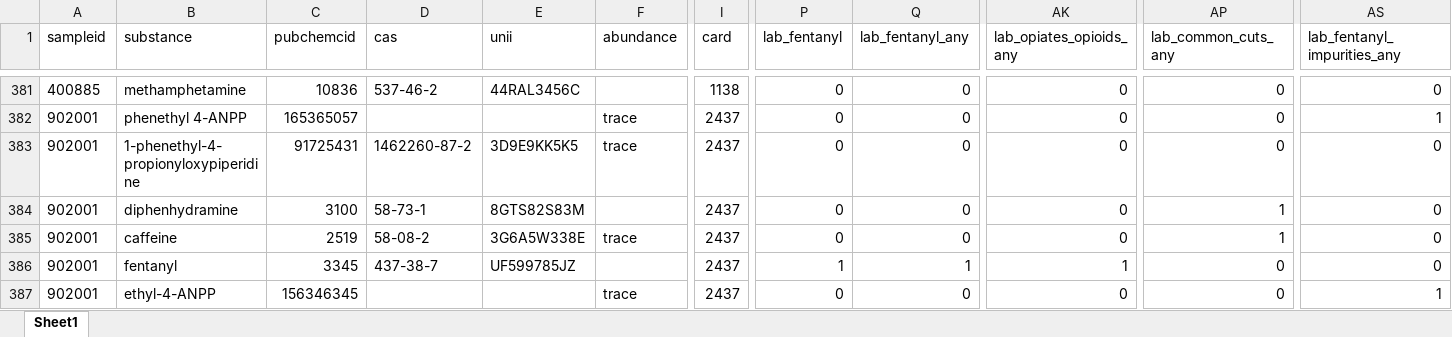
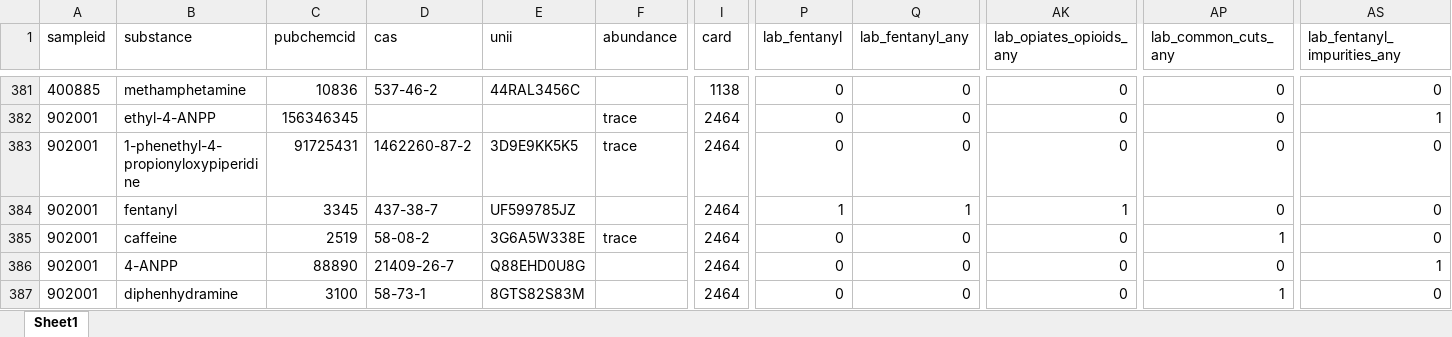
Before and after one commit to opioiddatalab/drugchecking, an Excel workbook: datasets/selfservice/TN/lab_detail.xlsx, sheet Sheet1, drawn as a sheet; only a part is shown, gaps mark what is left out; values as stored, in another font and other column widths than the file's, no borders; the diff covers the shown part only; the diff names each change by its address in the sheet, - before the commit and + after, or states it on an @@ line.

```diff
--- a/datasets/selfservice/TN/lab_detail.xlsx (sheet Sheet1)
+++ b/datasets/selfservice/TN/lab_detail.xlsx (sheet Sheet1)
-B382 (substance): phenethyl 4-ANPP
+B382 (substance): ethyl-4-ANPP
-C382 (pubchemcid): 165365057
+C382 (pubchemcid): 156346345
-I382:I387 (card): 2437
+I382:I387 (card): 2464
-B384 (substance): diphenhydramine
+B384 (substance): fentanyl
-C384 (pubchemcid): 3100
+C384 (pubchemcid): 3345
-D384 (cas): 58-73-1
+D384 (cas): 437-38-7
-E384 (unii): 8GTS82S83M
+E384 (unii): UF599785JZ
-P384 (lab_fentanyl): 0
+P384 (lab_fentanyl): 1
-Q384 (lab_fentanyl_any): 0
+Q384 (lab_fentanyl_any): 1
-AK384 (lab_opiates_opioids_any): 0
+AK384 (lab_opiates_opioids_any): 1
-AP384 (lab_common_cuts_any): 1
+AP384 (lab_common_cuts_any): 0
-B386 (substance): fentanyl
+B386 (substance): 4-ANPP
-C386 (pubchemcid): 3345
+C386 (pubchemcid): 88890
-D386 (cas): 437-38-7
+D386 (cas): 21409-26-7
-E386 (unii): UF599785JZ
+E386 (unii): Q88EHD0U8G
-P386 (lab_fentanyl): 1
+P386 (lab_fentanyl): 0
-Q386 (lab_fentanyl_any): 1
+Q386 (lab_fentanyl_any): 0
-AK386 (lab_opiates_opioids_any): 1
+AK386 (lab_opiates_opioids_any): 0
-AS386 (lab_fentanyl_impurities_any): 0
+AS386 (lab_fentanyl_impurities_any): 1
-B387 (substance): ethyl-4-ANPP
+B387 (substance): diphenhydramine
-C387 (pubchemcid): 156346345
+C387 (pubchemcid): 3100
-D387 (cas): (empty)
+D387 (cas): 58-73-1
-E387 (unii): (empty)
+E387 (unii): 8GTS82S83M
-F387 (abundance): trace
+F387 (abundance): (empty)
-AP387 (lab_common_cuts_any): 0
+AP387 (lab_common_cuts_any): 1
-AS387 (lab_fentanyl_impurities_any): 1
+AS387 (lab_fentanyl_impurities_any): 0
```
Also changed, not shown: 170 moved rows and 870 edited cells elsewhere in this sheet, datasets/labservice/unc_gcms.xlsx, datasets/nc/nc_analysis_dataset.xlsx, 48 other files.
